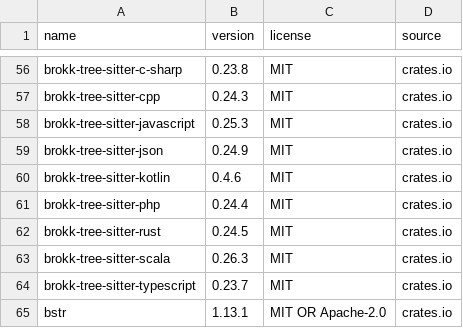
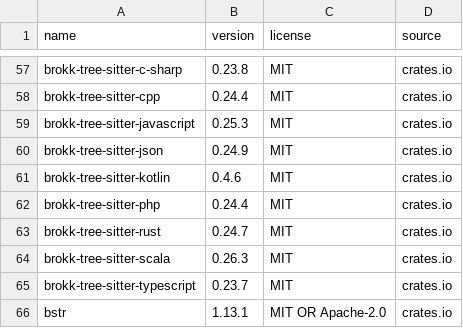
Before and after one commit to BrokkAi/bifrost-extension-template, a TSV file: audits/dependency-licenses.tsv, drawn as a sheet; only a part is shown, gaps mark what is left out; addresses are those after the commit; the diff covers the shown part only; the diff names each change by its address in the sheet, - before the commit and + after, or states it on an @@ line.

```diff
--- a/audits/dependency-licenses.tsv
+++ b/audits/dependency-licenses.tsv
-B58 (version): 0.24.3
+B58 (version): 0.24.4
-B63 (version): 0.24.5
+B63 (version): 0.24.7
```
Also changed, not shown: 1 added row and 26 edited cells elsewhere in this file, 10 other files.
